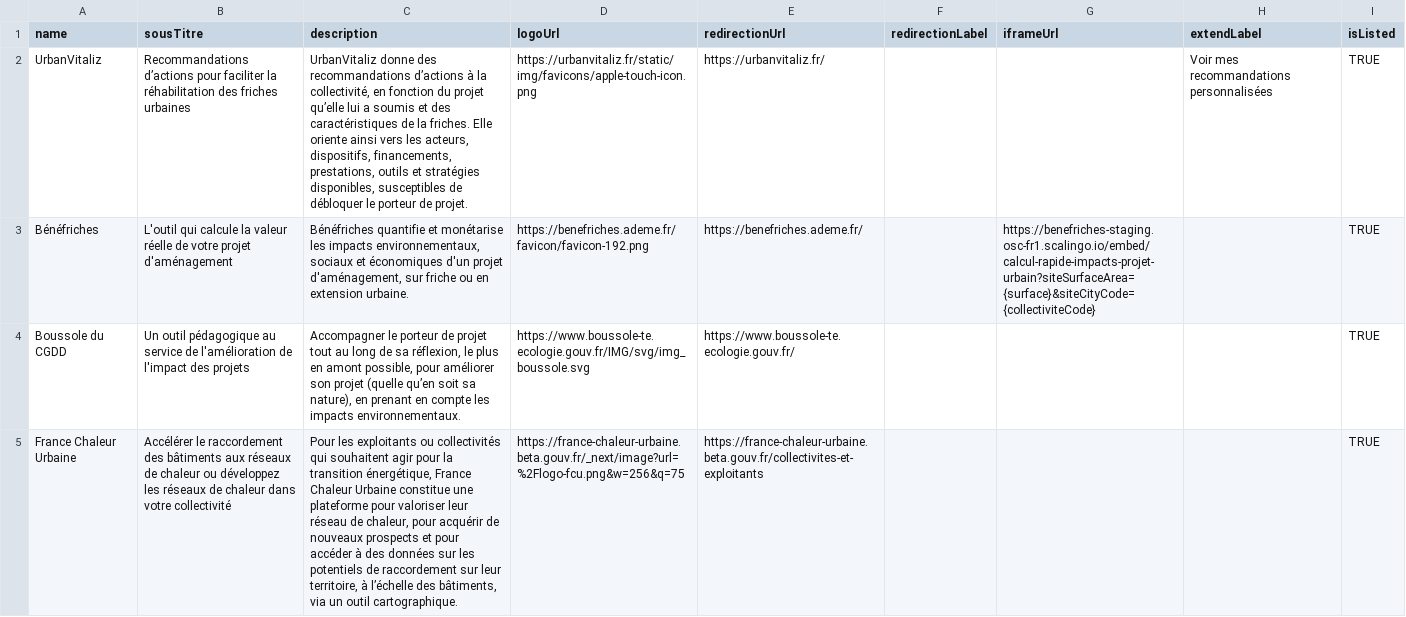
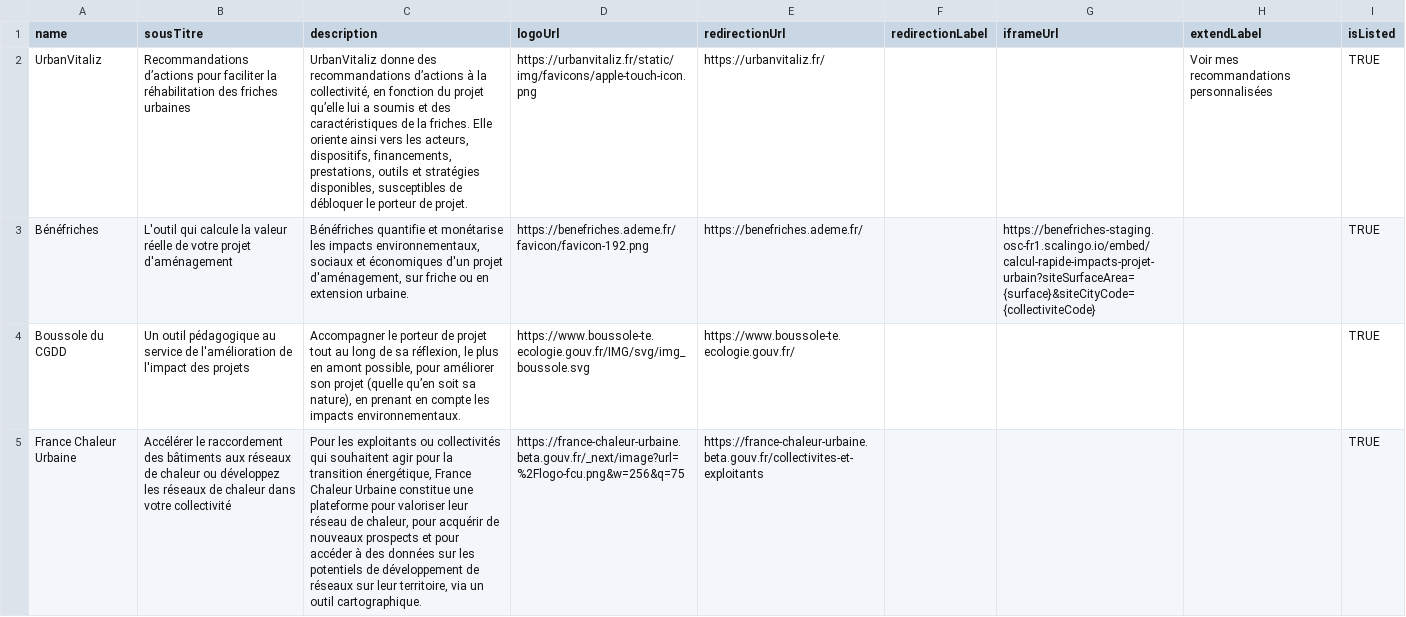
Before and after one commit to betagouv/communs-de-la-transition-ecologique-des-collectivites, a CSV file: api/scripts/import-services-and-services-context/services-import.csv, drawn as a sheet; only a part is shown; the diff covers the shown part only; the diff names each change by its address in the sheet, - before the commit and + after, or states it on an @@ line.

```diff
--- a/api/scripts/import-services-and-services-context/services-import.csv
+++ b/api/scripts/import-services-and-services-context/services-import.csv
-C5 (description): …potentiels de raccordement sur leur territoire, à l’échelle des bâtiments, via un…
+C5 (description): …potentiels de développement de réseaux sur leur territoire, via un…
```
Also changed, not shown: 6 edited cells elsewhere in this file, api/scripts/import-services-and-services-context/services-context-import.csv.
